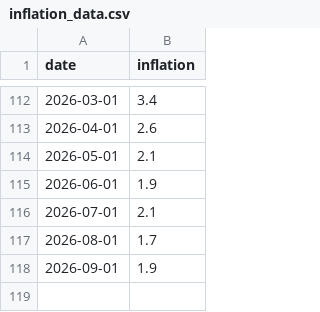
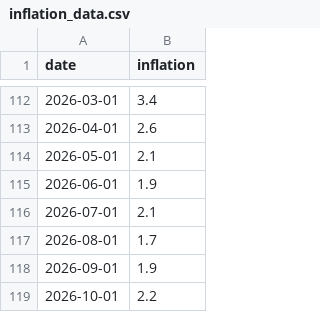
Before and after one commit to canovasjm/inflacion, a CSV file: inflation_data.csv, drawn as a sheet; only a part is shown, gaps mark what is left out; the diff names each change by its address in the sheet, - before the commit and + after, or states it on an @@ line.

```diff
--- a/inflation_data.csv
+++ b/inflation_data.csv
+row 119: 2026-10-01 | 2.2
```
